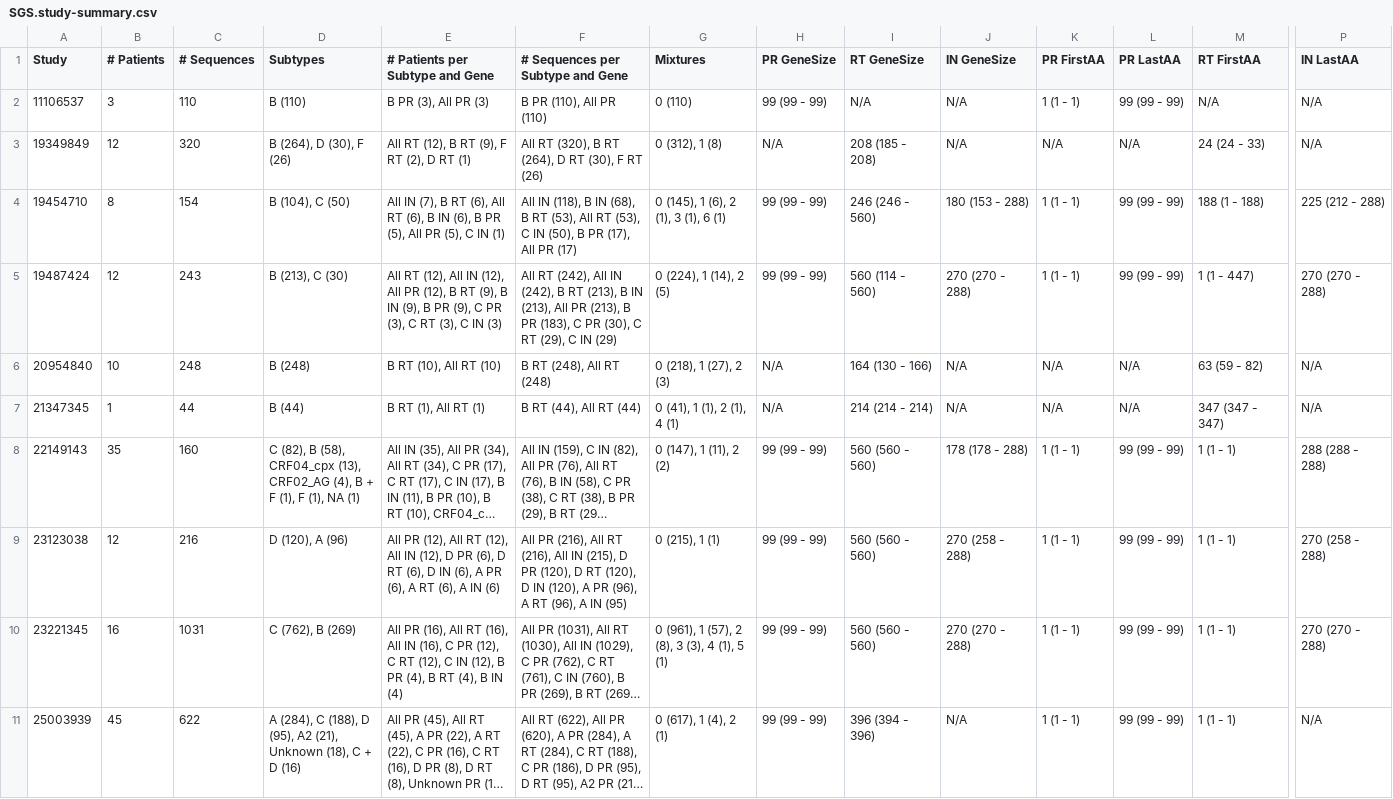
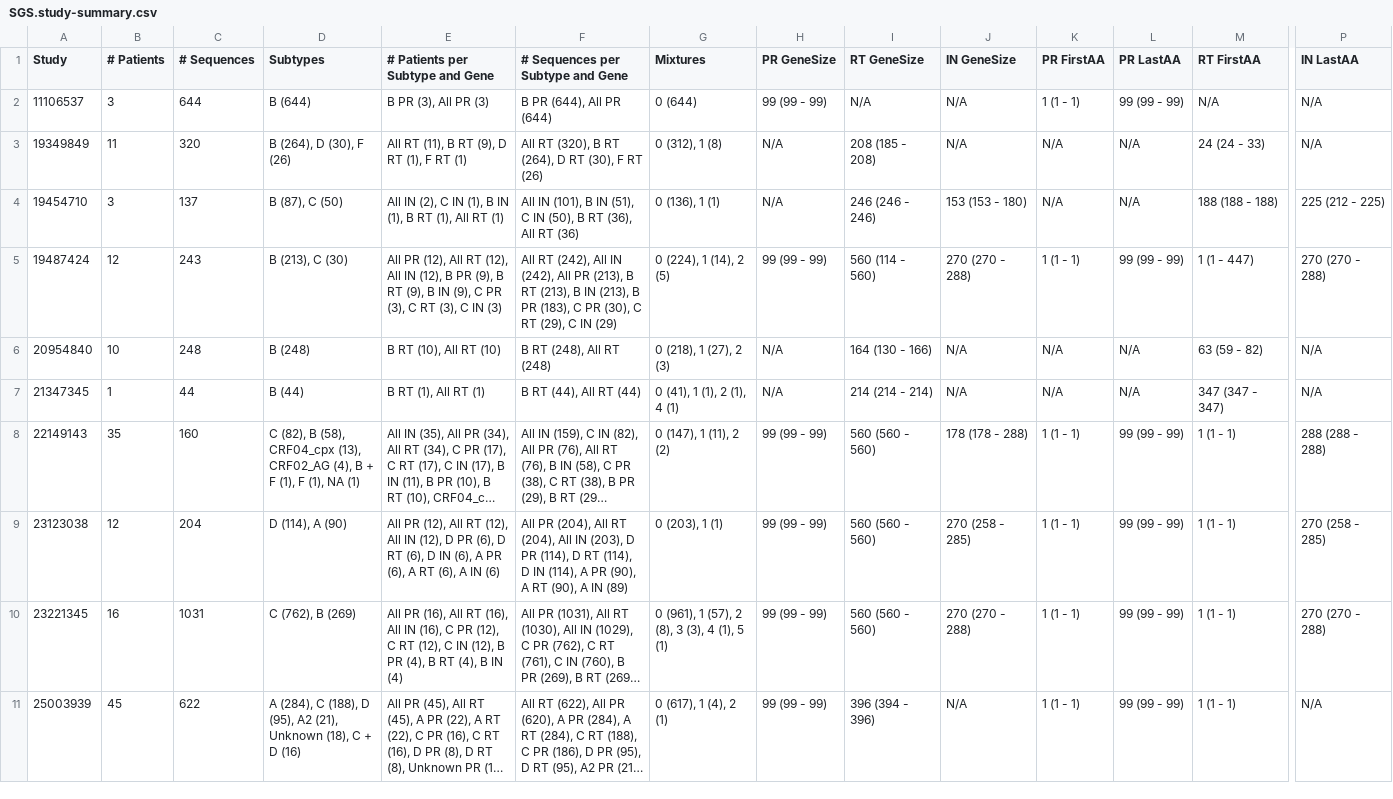
Before and after one commit to hivdb/sgsdb, a CSV file: data/SGS.study-summary.csv, drawn as a sheet; only a part is shown, gaps mark what is left out; long unchanged cells end in …; the diff covers the shown part only; the diff names each change by its address in the sheet, - before the commit and + after, or states it on an @@ line.

```diff
--- a/data/SGS.study-summary.csv
+++ b/data/SGS.study-summary.csv
-C2 (# Sequences): 110
+C2 (# Sequences): 644
-D2 (Subtypes): B (110)
+D2 (Subtypes): B (644)
-F2 (# Sequences per Subtype and Gene): B PR (110), All PR (110)
+F2 (# Sequences per Subtype and Gene): B PR (644), All PR (644)
-G2 (Mixtures): 0 (110)
+G2 (Mixtures): 0 (644)
-B3 (# Patients): 12
+B3 (# Patients): 11
-E3 (# Patients per Subtype and Gene): All RT (12), B RT (9), F RT (2), D RT (1)
+E3 (# Patients per Subtype and Gene): All RT (11), B RT (9), D RT (1), F RT (1)
-B4 (# Patients): 8
+B4 (# Patients): 3
-C4 (# Sequences): 154
+C4 (# Sequences): 137
-D4 (Subtypes): B (104), C (50)
+D4 (Subtypes): B (87), C (50)
-E4 (# Patients per Subtype and Gene): All IN (7), B RT (6), All RT (6), B IN (6), B PR (5), All PR (5), C IN (1)
+E4 (# Patients per Subtype and Gene): All IN (2), C IN (1), B IN (1), B RT (1), All RT (1)
-F4 (# Sequences per Subtype and Gene): All IN (118), B IN (68), B RT (53), All RT (53), C IN (50), B PR (17), All PR (17)
+F4 (# Sequences per Subtype and Gene): All IN (101), B IN (51), C IN (50), B RT (36), All RT (36)
-G4 (Mixtures): 0 (145), 1 (6), 2 (1), 3 (1), 6 (1)
+G4 (Mixtures): 0 (136), 1 (1)
-H4 (PR GeneSize): 99 (99 - 99)
+H4 (PR GeneSize): N/A
-I4 (RT GeneSize): 246 (246 - 560)
+I4 (RT GeneSize): 246 (246 - 246)
-J4 (IN GeneSize): 180 (153 - 288)
+J4 (IN GeneSize): 153 (153 - 180)
-K4 (PR FirstAA): 1 (1 - 1)
+K4 (PR FirstAA): N/A
-L4 (PR LastAA): 99 (99 - 99)
+L4 (PR LastAA): N/A
-M4 (RT FirstAA): 188 (1 - 188)
+M4 (RT FirstAA): 188 (188 - 188)
-P4 (IN LastAA): 225 (212 - 288)
+P4 (IN LastAA): 225 (212 - 225)
-E5 (# Patients per Subtype and Gene): All RT (12), All IN (12), All PR (12), B RT (9), B IN (9), B PR (9), C…
+E5 (# Patients per Subtype and Gene): All PR (12), All RT (12), All IN (12), B PR (9), B RT (9), B IN (9), C…
-F5 (# Sequences per Subtype and Gene): …IN (242), B RT (213), B IN (213), All PR (213), B…
+F5 (# Sequences per Subtype and Gene): …IN (242), All PR (213), B RT (213), B IN (213), B…
-C9 (# Sequences): 216
+C9 (# Sequences): 204
-D9 (Subtypes): D (120), A (96)
+D9 (Subtypes): D (114), A (90)
-F9 (# Sequences per Subtype and Gene): All PR (216), All RT (216), All IN (215), D PR (120), D RT (120), D IN (120), A PR (96), A RT (96), A IN (95)
+F9 (# Sequences per Subtype and Gene): All PR (204), All RT (204), All IN (203), D PR (114), D RT (114), D IN (114), A PR (90), A RT (90), A IN (89)
-G9 (Mixtures): 0 (215), 1 (1)
+G9 (Mixtures): 0 (203), 1 (1)
-J9 (IN GeneSize): 270 (258 - 288)
+J9 (IN GeneSize): 270 (258 - 285)
-P9 (IN LastAA): 270 (258 - 288)
+P9 (IN LastAA): 270 (258 - 285)
```
Also changed, not shown: 10 edited cells elsewhere in this file, data/prevalence/CompINAll.csv, data/prevalence/CompPRAll.csv, 9 other files.
